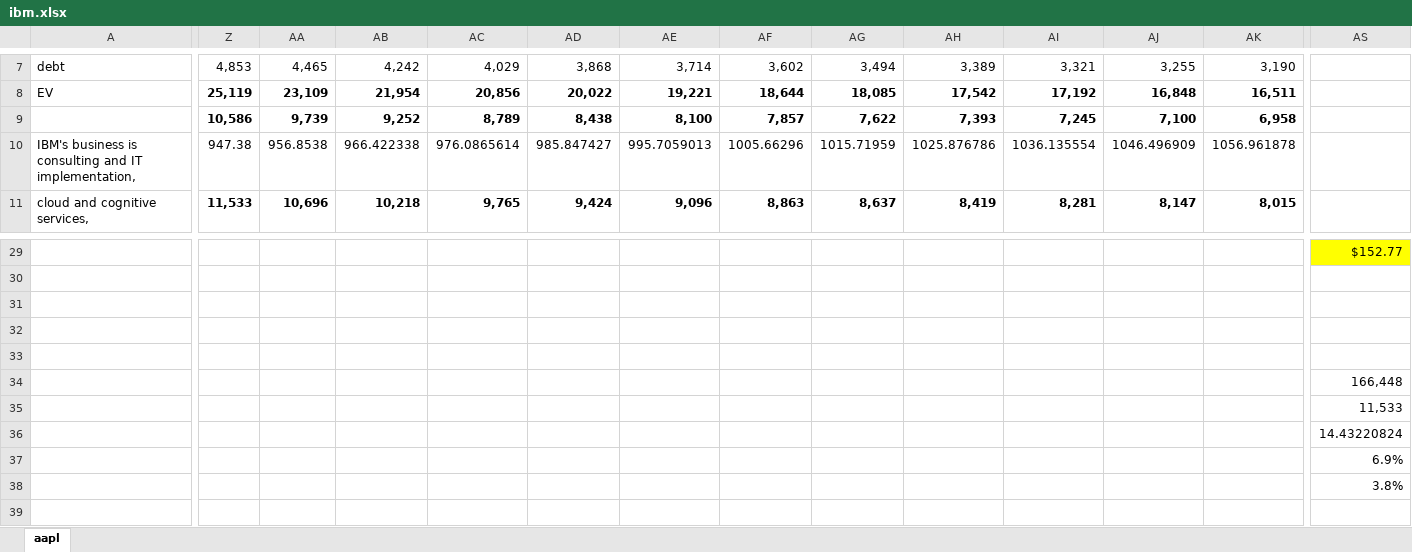
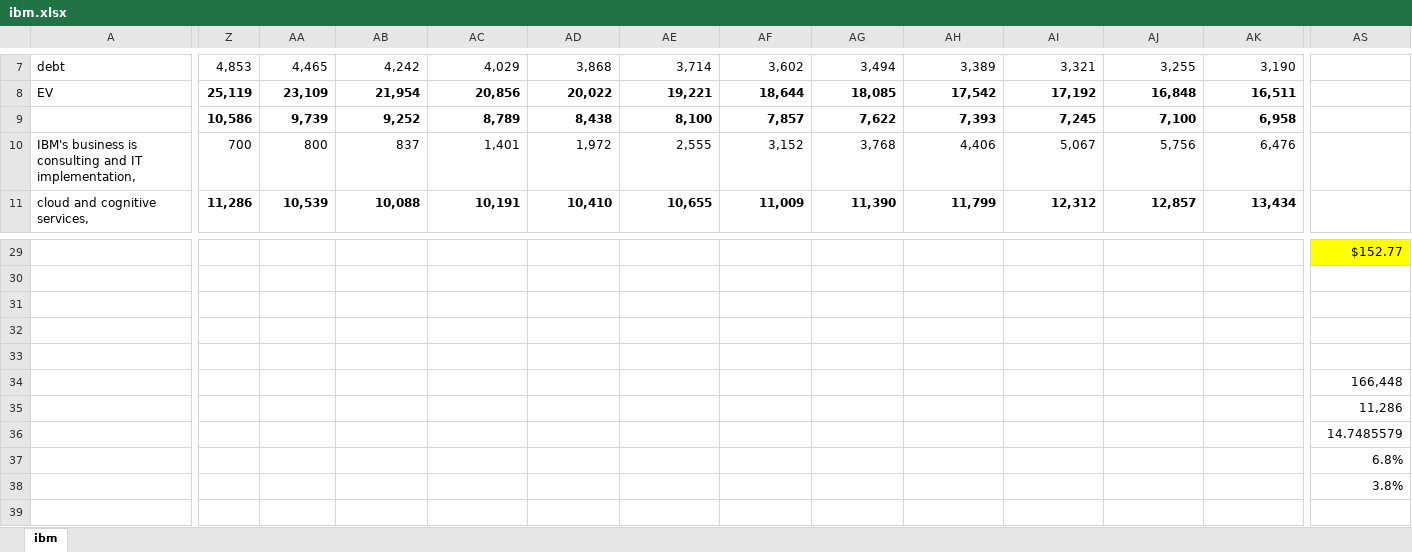
Before and after one commit to IanMadlenya/pwillmott, an Excel workbook: finance/work/ibm.xlsx, sheet ibm, drawn as a sheet; only a part is shown, gaps mark what is left out; values as stored, in another font and other column widths than the file's, no borders; charts and pictures not drawn; the diff covers the shown part only; the diff names each change by its address in the sheet, - before the commit and + after, or states it on an @@ line.

Commit message:
ibm sheet done

```diff
--- a/finance/work/ibm.xlsx (sheet ibm)
+++ b/finance/work/ibm.xlsx (sheet ibm)
-sheet tab: aapl
+sheet tab: ibm
-Z10: 947.38
+Z10: 700
-AA10: 956.8538
+AA10: 800
-AB10: 966.422338
+AB10: 837
-AC10: 976.0865614
+AC10: 1,401
-AD10: 985.847427
+AD10: 1,972
-AE10: 995.7059013
+AE10: 2,555
-AF10: 1005.66296
+AF10: 3,152
-AG10: 1015.71959
+AG10: 3,768
-AH10: 1025.876786
+AH10: 4,406
-AI10: 1036.135554
+AI10: 5,067
-AJ10: 1046.496909
+AJ10: 5,756
-AK10: 1056.961878
+AK10: 6,476
-Z11: 11,533
+Z11: 11,286
-AA11: 10,696
+AA11: 10,539
-AB11: 10,218
+AB11: 10,088
-AC11: 9,765
+AC11: 10,191
-AD11: 9,424
+AD11: 10,410
-AE11: 9,096
+AE11: 10,655
-AF11: 8,863
+AF11: 11,009
-AG11: 8,637
+AG11: 11,390
-AH11: 8,419
+AH11: 11,799
-AI11: 8,281
+AI11: 12,312
-AJ11: 8,147
+AJ11: 12,857
-AK11: 8,015
+AK11: 13,434
-AS35: 11,533
+AS35: 11,286
-AS36: 14.43220824
+AS36: 14.7485579
-AS37: 6.9%
+AS37: 6.8%
```
Also changed, not shown: 2 added rows, 2 removed rows and 64 edited cells elsewhere in this sheet, 2 other files.
